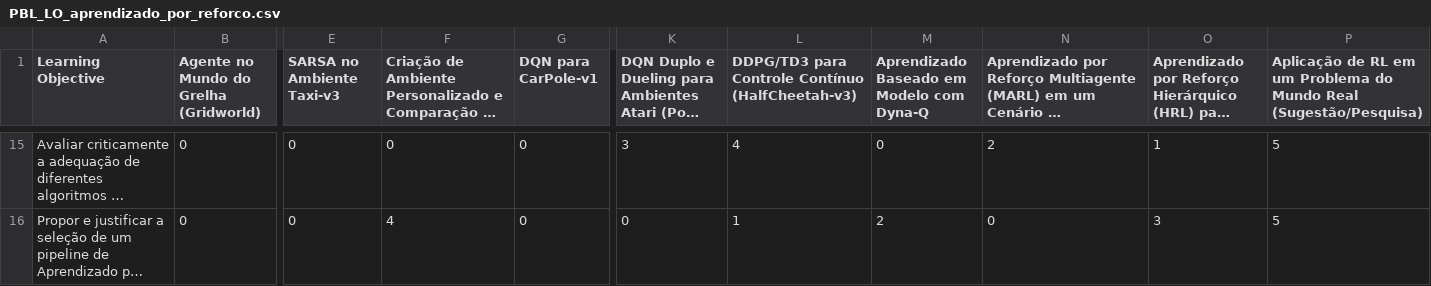
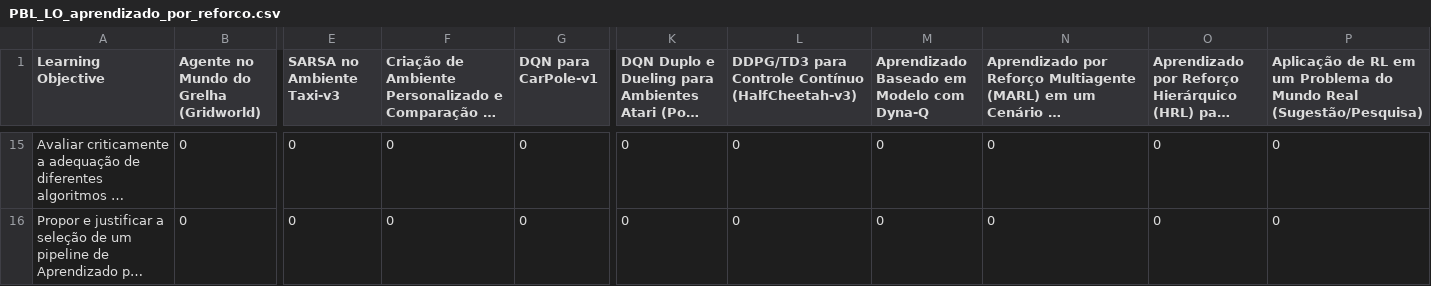
Before and after one commit to Derdevmaf/Projeto-IC-XPE-2026, a CSV file: data/processed/PBL_LO_aprendizado_por_reforco.csv, drawn as a sheet; only a part is shown, gaps mark what is left out; long unchanged cells end in …; the diff covers the shown part only; the diff names each change by its address in the sheet, - before the commit and + after, or states it on an @@ line.

```diff
--- a/data/processed/PBL_LO_aprendizado_por_reforco.csv
+++ b/data/processed/PBL_LO_aprendizado_por_reforco.csv
-K15: 3
+K15: 0
-L15: 4
+L15: 0
-N15: 2
+N15: 0
-O15: 1
+O15: 0
-P15:P16: 5
+P15:P16: 0
-F16: 4
+F16: 0
-L16: 1
+L16: 0
-M16: 2
+M16: 0
-O16: 3
+O16: 0
```
Also changed, not shown: 69 edited cells elsewhere in this file, 2 other files.
